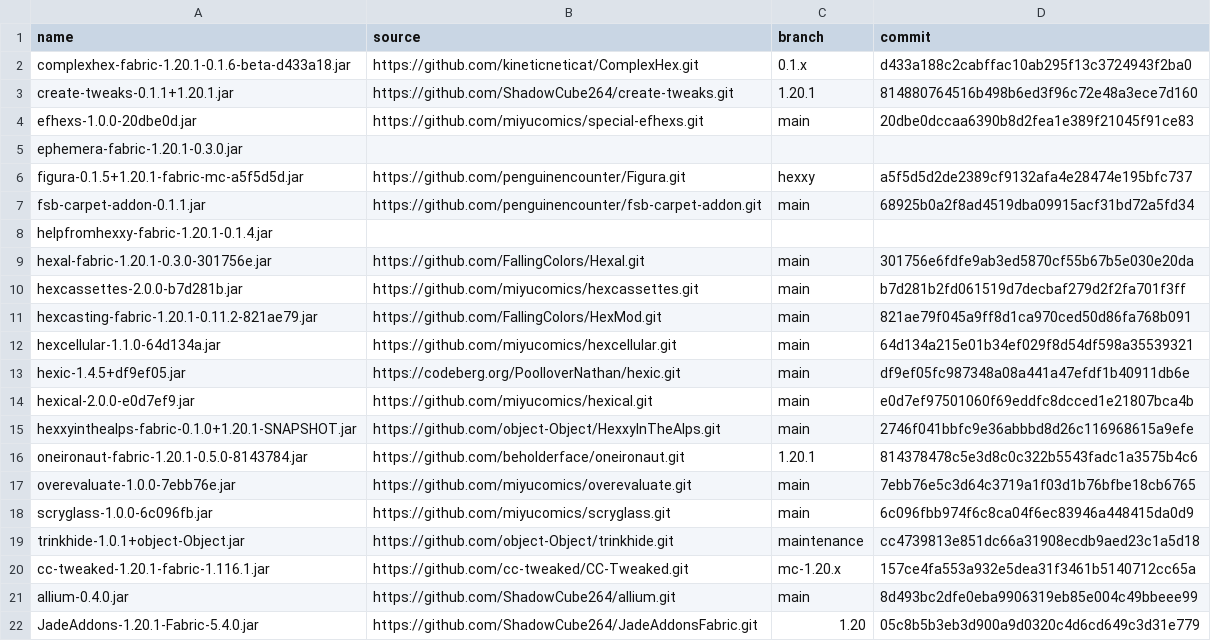
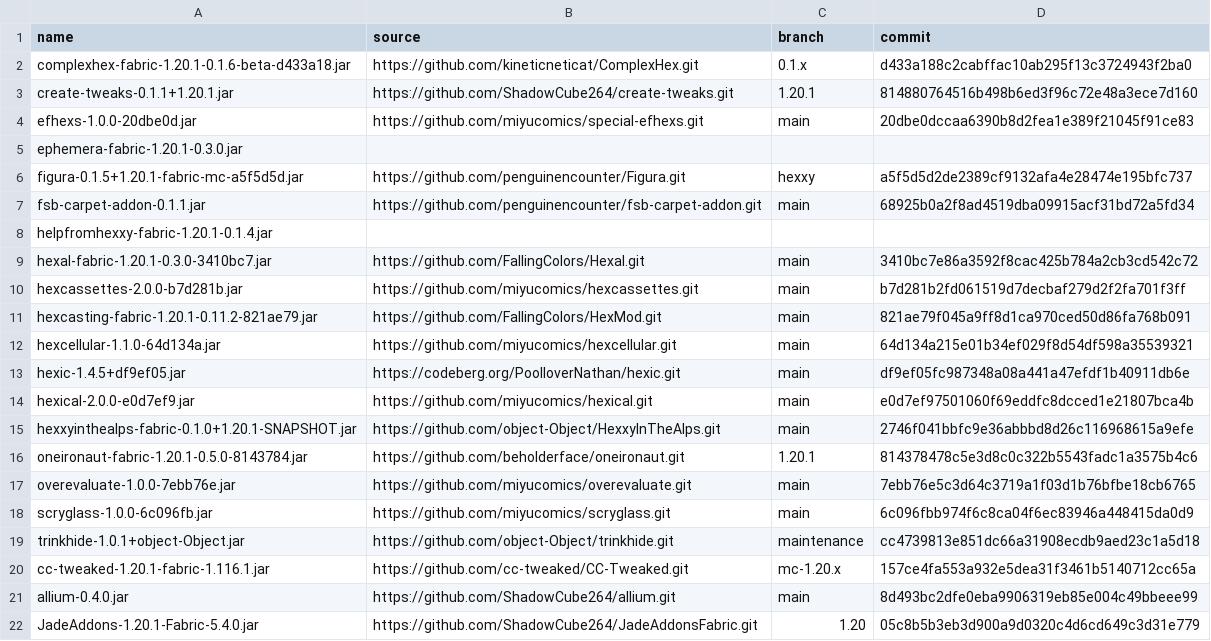
Before and after one commit to ChloeTax/hexxy4, a CSV file: jarSources.csv, drawn as a sheet.

Commit message:
Update hexal
disable everbook size limit in singleplayer

```diff
--- a/jarSources.csv
+++ b/jarSources.csv
@@ -8,3 +8,3 @@ fsb-carpet-addon-0.1.1.jar,https://github.com/penguinencounter/fsb-carpet-addon.
 helpfromhexxy-fabric-1.20.1-0.1.4.jar,,,
-hexal-fabric-1.20.1-0.3.0-301756e.jar,https://github.com/FallingColors/Hexal.git,main,301756e6fdfe9ab3ed5870cf55b67b5e030e20da
+hexal-fabric-1.20.1-0.3.0-3410bc7.jar,https://github.com/FallingColors/Hexal.git,main,3410bc7e86a3592f8cac425b784a2cb3cd542c72
 hexcassettes-2.0.0-b7d281b.jar,https://github.com/miyucomics/hexcassettes.git,main,b7d281b2fd061519d7decbaf279d2f2fa701f3ff
```
Also changed, not shown: 2 other files.
